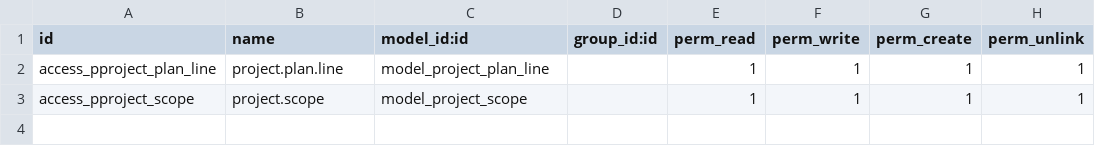
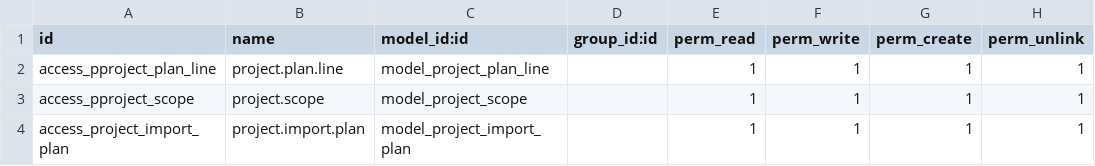
Before and after one commit to Ahmedshehata-iet123a/IET-custom-addons, a CSV file: iet_project_system/security/ir.model.access.csv, drawn as a sheet.

```diff
--- a/iet_project_system/security/ir.model.access.csv
+++ b/iet_project_system/security/ir.model.access.csv
@@ -3 +3,2 @@ access_pproject_plan_line,project.plan.line,model_project_plan_line,,1,1,1,1
 access_pproject_scope,project.scope,model_project_scope,,1,1,1,1
+access_project_import_plan,project.import.plan,model_project_import_plan,,1,1,1,1
```
Also changed, not shown: 19 other files.
